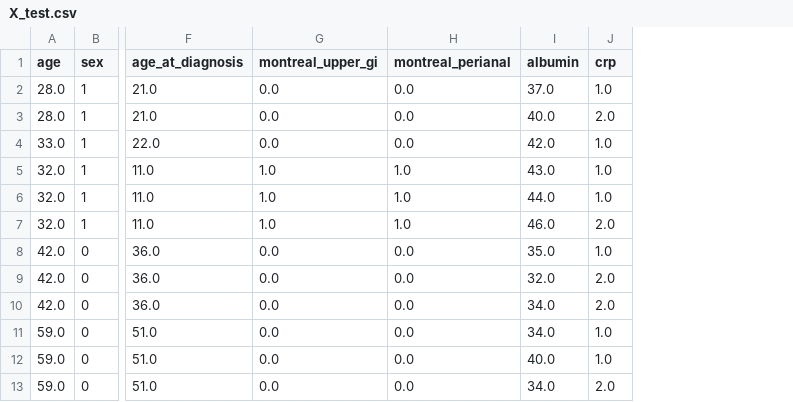
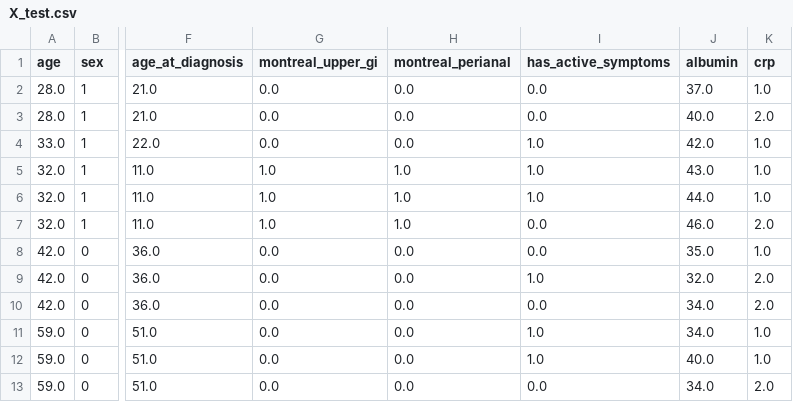
Before and after one commit to 1-gut/machine_learning_for_ibd_fatigue, a CSV file: output/dnn_biochem_remission/export/X_test.csv, drawn as a sheet; only a part is shown, gaps mark what is left out; the diff names each change by its address in the sheet, - before the commit and + after, or states it on an @@ line.

```diff
--- a/output/dnn_biochem_remission/export/X_test.csv
+++ b/output/dnn_biochem_remission/export/X_test.csv
+column I (has_active_symptoms), rows 2-13: 0.0 | 0.0 | 1.0 | 1.0 | 1.0 | 0.0 | 0.0 | 1.0 | 0.0 | 1.0 | 1.0 | 0.0
```
Also changed, not shown: output/all_ibd/all_ibd_model_metrics.csv, output/biochem_remission/biochem_remission_model_metrics.csv, 48 other files.
